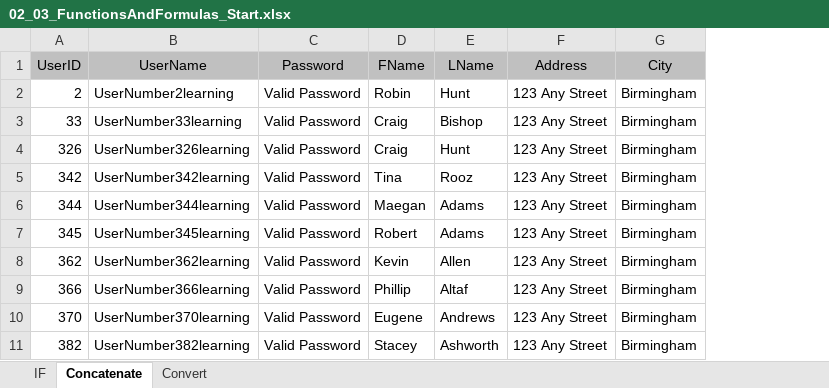
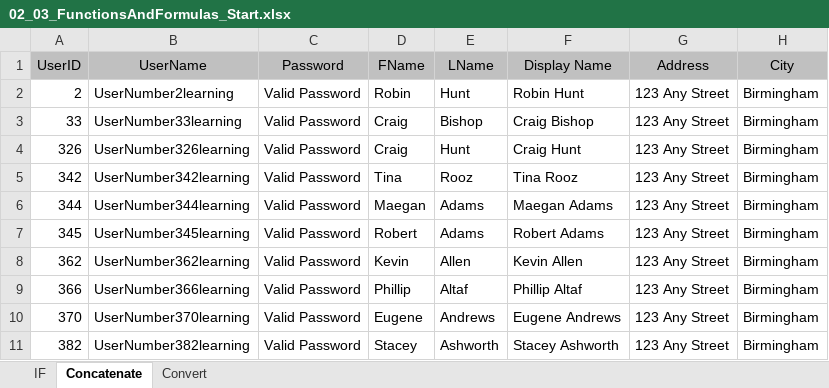
Before and after one commit to TrungNhanNguyenHuu/DataAnalytics01, an Excel workbook: Ex_Files_Learning_Data_Analytics_EE/Ex_Files_Learning_Data_Analytics_EE/Exercise Files/Ch02/02_03/02_03_FunctionsAndFormulas_Start.xlsx, sheet Concatenate, drawn as a sheet; only a part is shown; values as stored, in another font and other column widths than the file's, no borders; the diff names each change by its address in the sheet, - before the commit and + after, or states it on an @@ line.

```diff
--- a/Ex_Files_Learning_Data_Analytics_EE/Ex_Files_Learning_Data_Analytics_EE/Exercise Files/Ch02/02_03/02_03_FunctionsAndFormulas_Start.xlsx (sheet Concatenate)
+++ b/Ex_Files_Learning_Data_Analytics_EE/Ex_Files_Learning_Data_Analytics_EE/Exercise Files/Ch02/02_03/02_03_FunctionsAndFormulas_Start.xlsx (sheet Concatenate)
+column F (Display Name), rows 2-11: Robin Hunt | Craig Bishop | Craig Hunt | Tina Rooz | Maegan Adams | Robert Adams | Kevin Allen | Phillip Altaf | Eugene Andrews | Stacey Ashworth
```
Also changed, not shown: sheet IF, sheet Convert.
